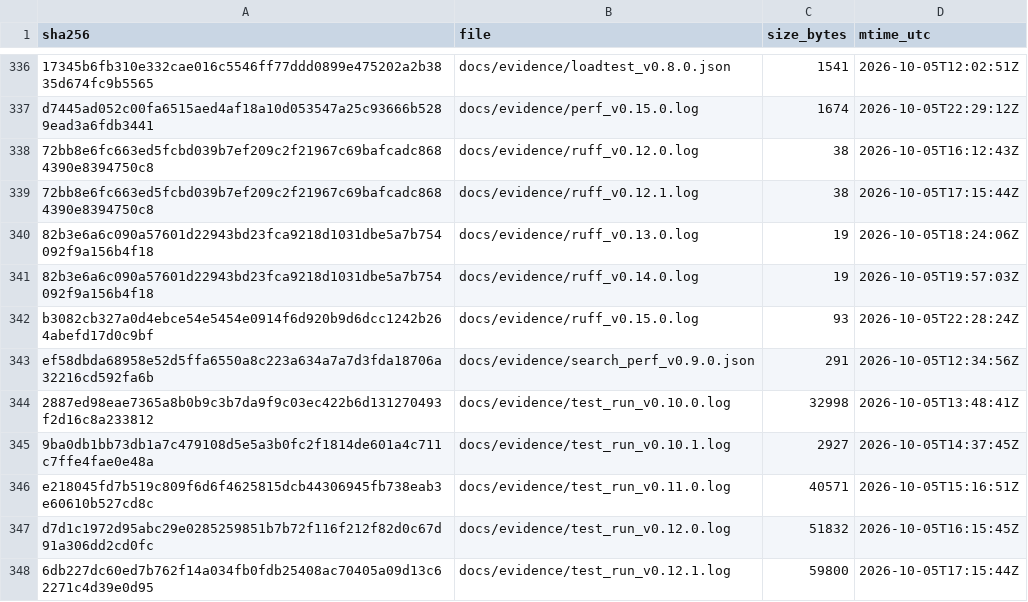
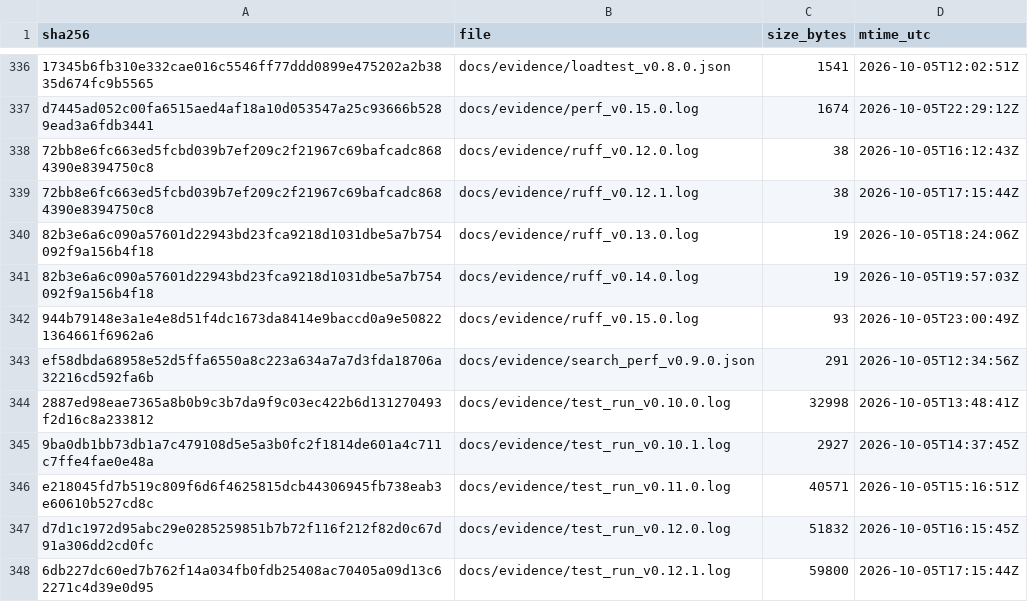
Before and after one commit to jciebres-eng/impactohubsocial, a CSV file: RELEASE_MANIFEST.csv, drawn as a sheet; only a part is shown, gaps mark what is left out; the diff covers the shown part only.

```diff
--- a/RELEASE_MANIFEST.csv
+++ b/RELEASE_MANIFEST.csv
@@ -341,3 +341,3 @@ d7445ad052c00fa6515aed4af18a10d053547a25c93666b5289ead3a6fdb3441,docs/evidence/p
 82b3e6a6c090a57601d22943bd23fca9218d1031dbe5a7b754092f9a156b4f18,docs/evidence/ruff_v0.14.0.log,19,2026-10-05T19:57:03Z
-b3082cb327a0d4ebce54e5454e0914f6d920b9d6dcc1242b264abefd17d0c9bf,docs/evidence/ruff_v0.15.0.log,93,2026-10-05T22:28:24Z
+944b79148e3a1e4e8d51f4dc1673da8414e9baccd0a9e508221364661f6962a6,docs/evidence/ruff_v0.15.0.log,93,2026-10-05T23:00:49Z
 ef58dbda68958e52d5ffa6550a8c223a634a7a7d3fda18706a32216cd592fa6b,docs/evidence/search_perf_v0.9.0.json,291,2026-10-05T12:34:56Z
```
Also changed, not shown: 2 added rows, 2 removed rows and 20 edited cells elsewhere in this file, 5 other files.
